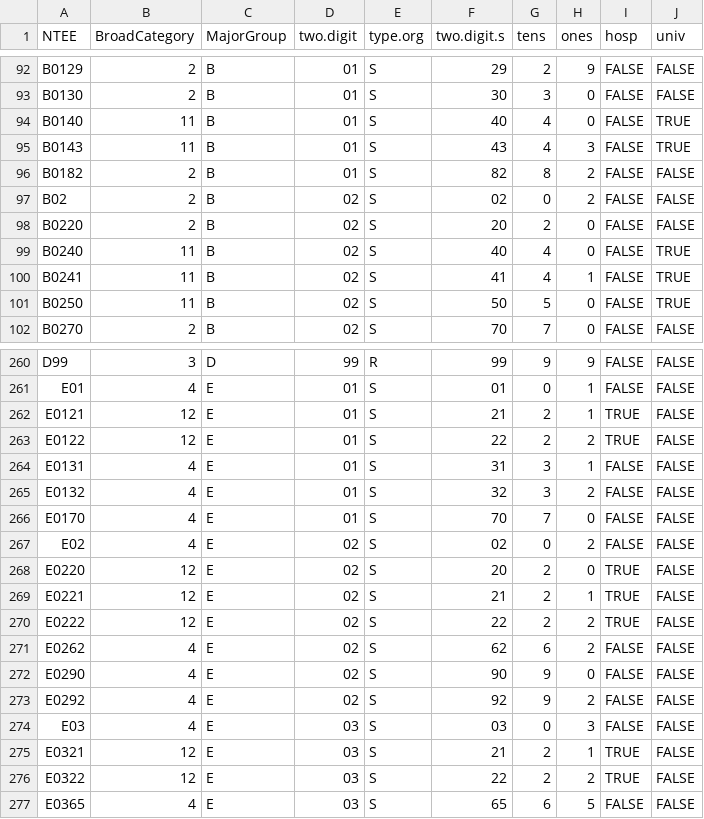
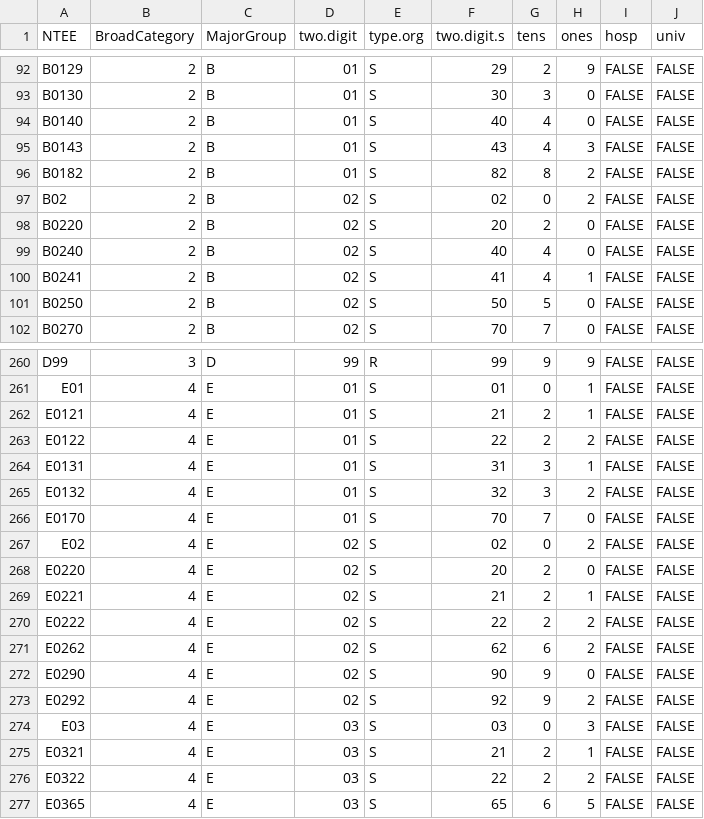
Before and after one commit to Nonprofit-Open-Data-Collective/mission-taxonomies, a CSV file: NTEE-disaggregated/ntee-crosswalk.csv, drawn as a sheet; only a part is shown, gaps mark what is left out; the diff covers the shown part only.

```diff
--- a/NTEE-disaggregated/ntee-crosswalk.csv
+++ b/NTEE-disaggregated/ntee-crosswalk.csv
@@ -93,4 +93,4 @@
 "B0130",2,"B","01","S","30","3","0",FALSE,FALSE
-"B0140",11,"B","01","S","40","4","0",FALSE,TRUE
-"B0143",11,"B","01","S","43","4","3",FALSE,TRUE
+"B0140",2,"B","01","S","40","4","0",FALSE,FALSE
+"B0143",2,"B","01","S","43","4","3",FALSE,FALSE
 "B0182",2,"B","01","S","82","8","2",FALSE,FALSE
@@ -98,5 +98,5 @@
 "B0220",2,"B","02","S","20","2","0",FALSE,FALSE
-"B0240",11,"B","02","S","40","4","0",FALSE,TRUE
-"B0241",11,"B","02","S","41","4","1",FALSE,TRUE
-"B0250",11,"B","02","S","50","5","0",FALSE,TRUE
+"B0240",2,"B","02","S","40","4","0",FALSE,FALSE
+"B0241",2,"B","02","S","41","4","1",FALSE,FALSE
+"B0250",2,"B","02","S","50","5","0",FALSE,FALSE
 "B0270",2,"B","02","S","70","7","0",FALSE,FALSE
@@ -261,4 +261,4 @@
 "E01",4,"E","01","S","01","0","1",FALSE,FALSE
-"E0121",12,"E","01","S","21","2","1",TRUE,FALSE
-"E0122",12,"E","01","S","22","2","2",TRUE,FALSE
+"E0121",4,"E","01","S","21","2","1",FALSE,FALSE
+"E0122",4,"E","01","S","22","2","2",FALSE,FALSE
 "E0131",4,"E","01","S","31","3","1",FALSE,FALSE
@@ -267,5 +267,5 @@
 "E02",4,"E","02","S","02","0","2",FALSE,FALSE
-"E0220",12,"E","02","S","20","2","0",TRUE,FALSE
-"E0221",12,"E","02","S","21","2","1",TRUE,FALSE
-"E0222",12,"E","02","S","22","2","2",TRUE,FALSE
+"E0220",4,"E","02","S","20","2","0",FALSE,FALSE
+"E0221",4,"E","02","S","21","2","1",FALSE,FALSE
+"E0222",4,"E","02","S","22","2","2",FALSE,FALSE
 "E0262",4,"E","02","S","62","6","2",FALSE,FALSE
@@ -274,4 +274,4 @@
 "E03",4,"E","03","S","03","0","3",FALSE,FALSE
-"E0321",12,"E","03","S","21","2","1",TRUE,FALSE
-"E0322",12,"E","03","S","22","2","2",TRUE,FALSE
+"E0321",4,"E","03","S","21","2","1",FALSE,FALSE
+"E0322",4,"E","03","S","22","2","2",FALSE,FALSE
 "E0365",4,"E","03","S","65","6","5",FALSE,FALSE
```
Also changed, not shown: 52 edited cells elsewhere in this file, 4 other files.
